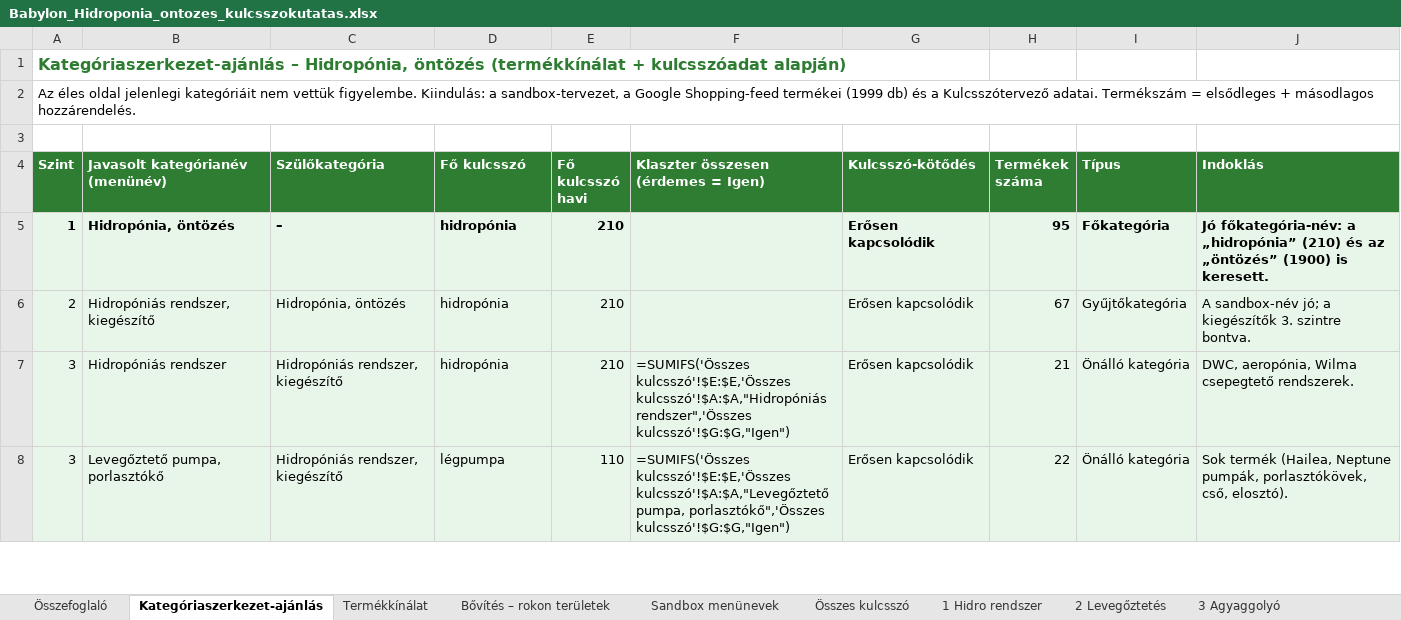
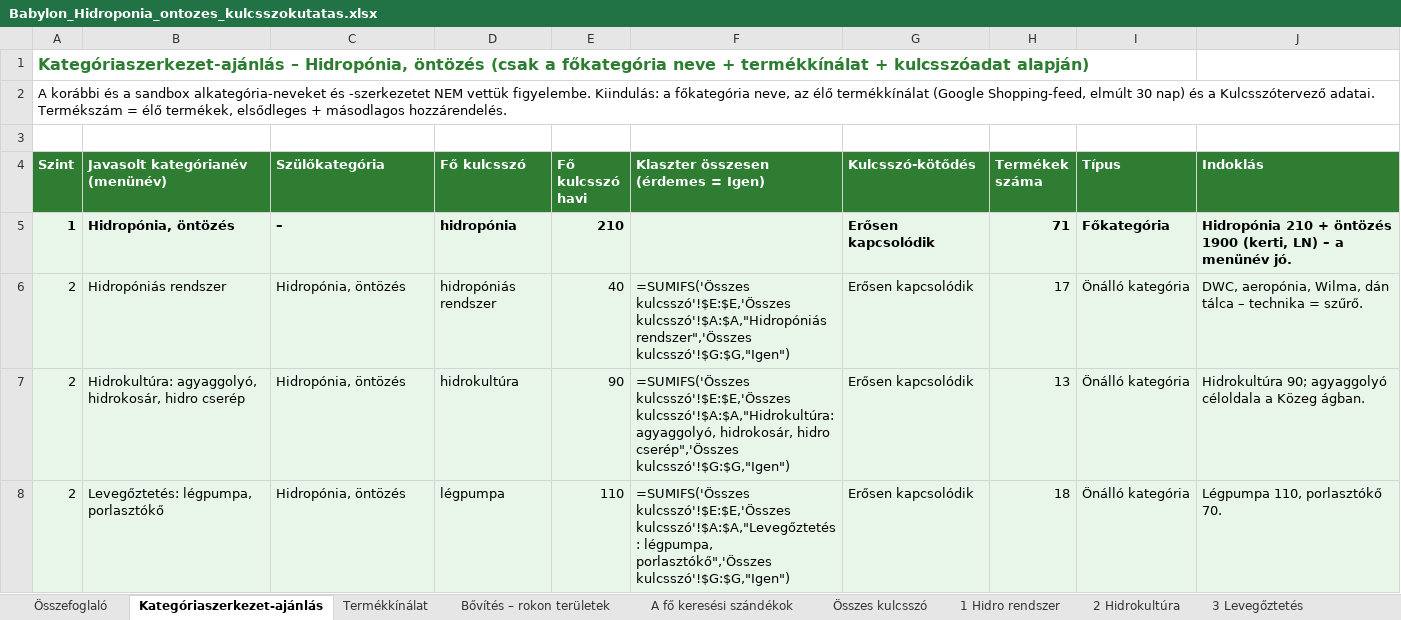
Before and after one commit to sutogaborurbangarden-code/shoprenter-auto-claude-code-kategoria-javitas, an Excel workbook: kulcsszokutatas/babylon/Babylon_Hidroponia_ontozes_kulcsszokutatas.xlsx, sheet Kategóriaszerkezet-ajánlás, drawn as a sheet; only a part is shown; values as stored, in another font and other column widths than the file's, no borders; formulas without a stored value are shown as written; removed rows and columns are numbered as before the commit, all else as after; the diff covers the shown part only; the diff names each change by its address in the sheet, - before the commit and + after, or states it on an @@ line.

```diff
--- a/kulcsszokutatas/babylon/Babylon_Hidroponia_ontozes_kulcsszokutatas.xlsx (sheet Kategóriaszerkezet-ajánlás)
+++ b/kulcsszokutatas/babylon/Babylon_Hidroponia_ontozes_kulcsszokutatas.xlsx (sheet Kategóriaszerkezet-ajánlás)
-sheet tab: Sandbox menünevek
+sheet tab: A fő keresési szándékok
-sheet tab: 2 Levegőztetés
+sheet tab: 2 Hidrokultúra
-sheet tab: 3 Agyaggolyó
+sheet tab: 3 Levegőztetés
-A1 (Szint): …Hidropónia, öntözés (termékkínálat + kulcsszóadat…
+A1 (Szint): …Hidropónia, öntözés (csak a főkategória neve + termékkínálat + kulcsszóadat…
-A2 (Szint): Az éles oldal jelenlegi kategóriáit nem vettük figyelembe. Kiindulás: a sandbox-tervezet, a Google Shopping-feed termékei (1999 db) és a Kulcsszótervező adatai. Termékszám = elsődleges +…
+A2 (Szint): A korábbi és a sandbox alkategória-neveket és -szerkezetet NEM vettük figyelembe. Kiindulás: a főkategória neve, az élő termékkínálat (Google Shopping-feed, elmúlt 30 nap) és a Kulcsszótervező adatai. Termékszám = élő termékek, elsődleges +…
-H5 (Termékek száma): 95
+H5 (Termékek száma): 71
-J5 (Indoklás): Jó főkategória-név: a „hidropónia” (210) és az „öntözés” (1900) is keresett.
+J5 (Indoklás): Hidropónia 210 + öntözés 1900 (kerti, LN) – a menünév jó.
-B6 (Javasolt kategórianév (menünév)): Hidropóniás rendszer, kiegészítő
+B6 (Javasolt kategórianév (menünév)): Hidropóniás rendszer
-D6 (Fő kulcsszó): hidropónia
+D6 (Fő kulcsszó): hidropóniás rendszer
-E6 (Fő kulcsszó havi): 210
+E6 (Fő kulcsszó havi): 40
-F6: (empty)
+F6: =SUMIFS('Összes kulcsszó'!$E:$E,'Összes kulcsszó'!$A:$A,"Hidropóniás rendszer",'Összes kulcsszó'!$G:$G,"Igen")
-H6 (Termékek száma): 67
+H6 (Termékek száma): 17
-I6 (Típus): Gyűjtőkategória
+I6 (Típus): Önálló kategória
-J6 (Indoklás): A sandbox-név jó; a kiegészítők 3. szintre bontva.
+J6 (Indoklás): DWC, aeropónia, Wilma, dán tálca – technika = szűrő.
-row 7: 3 | Hidropóniás rendszer | Hidropóniás rendszer, kiegészítő | hidropónia | 210 | =SUMIFS('Összes kulcsszó'!$E:$E,'Összes kulcsszó'!$A:$A,"Hidropóniás rendszer",'Összes kulcsszó'!$G:$G,"Igen") | Erősen kapcsolódik | 21 | Önálló kategória | DWC, aeropónia, Wilma csepegtető rendszerek.
+row 7: 2 | Hidrokultúra: agyaggolyó, hidrokosár, hidro cserép | Hidropónia, öntözés | hidrokultúra | 90 | =SUMIFS('Összes kulcsszó'!$E:$E,'Összes kulcsszó'!$A:$A,"Hidrokultúra: agyaggolyó, hidrokosár, hidro cserép",'Összes kulcsszó'!$G:$G,"Igen") | Erősen kapcsolódik | 13 | Önálló kategória | Hidrokultúra 90; agyaggolyó céloldala a Közeg ágban.
-A8 (Szint): 3
+A8 (Szint): 2
-B8 (Javasolt kategórianév (menünév)): Levegőztető pumpa, porlasztókő
+B8 (Javasolt kategórianév (menünév)): Levegőztetés: légpumpa, porlasztókő
-C8 (Szülőkategória): Hidropóniás rendszer, kiegészítő
+C8 (Szülőkategória): Hidropónia, öntözés
-F8: =SUMIFS('Összes kulcsszó'!$E:$E,'Összes kulcsszó'!$A:$A,"Levegőztető pumpa, porlasztókő",'Összes kulcsszó'!$G:$G,"Igen")
+F8: =SUMIFS('Összes kulcsszó'!$E:$E,'Összes kulcsszó'!$A:$A,"Levegőztetés: légpumpa, porlasztókő",'Összes kulcsszó'!$G:$G,"Igen")
-H8 (Termékek száma): 22
+H8 (Termékek száma): 18
-J8 (Indoklás): Sok termék (Hailea, Neptune pumpák, porlasztókövek, cső, elosztó).
+J8 (Indoklás): Légpumpa 110, porlasztókő 70.
```
Also changed, not shown: 4 added rows, 6 removed rows and 21 edited cells elsewhere in this sheet, sheet Termékkínálat, sheet Összes kulcsszó, sheet 5 Vízpumpa, tartály, sheet 6 Öntözés, sheet 2 Hidrokultúra, sheet 3 Levegőztetés, 8 more sheets, other sheet tabs, kulcsszokutatas/babylon/Babylon_Growbox_kulcsszokutatas.xlsx, kulcsszokutatas/babylon/Babylon_Legtechnika_kulcsszokutatas.xlsx, 11 other files.
